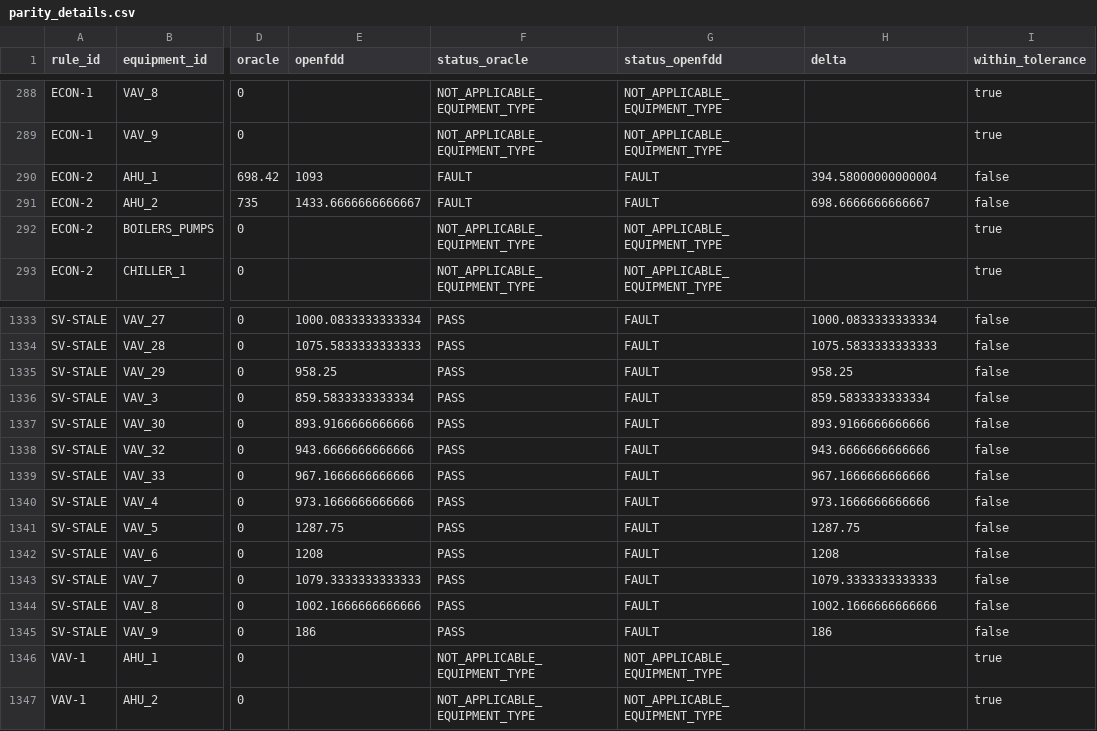
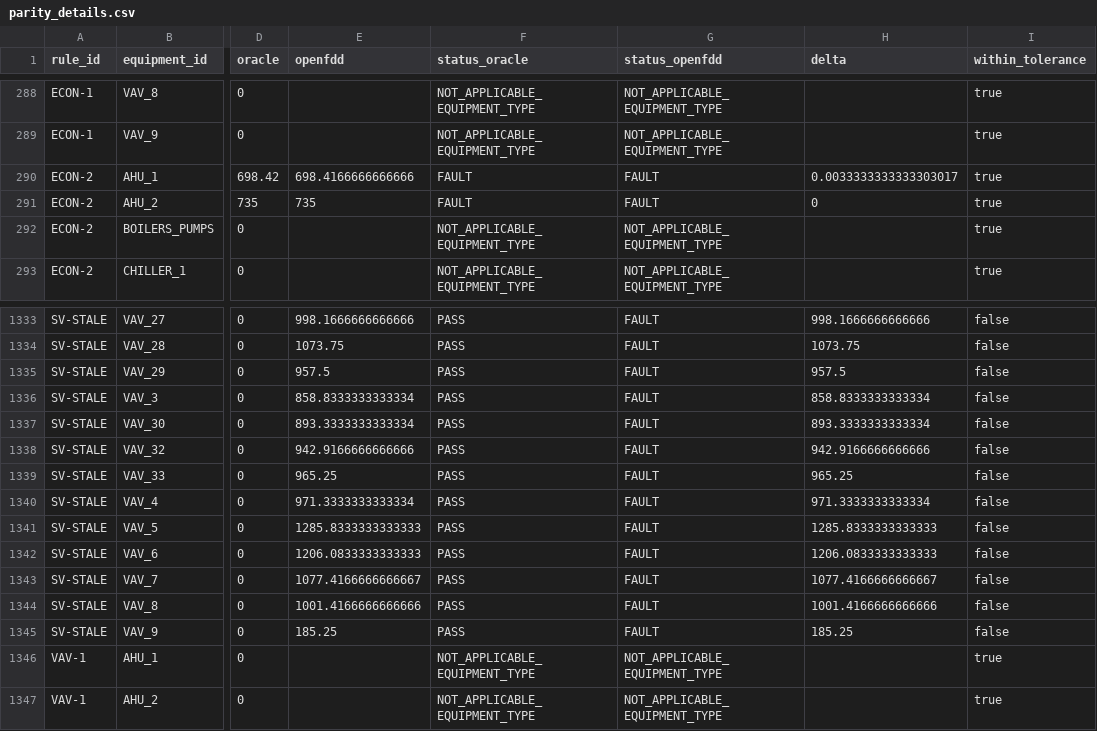
Before and after one commit to bbartling/open-fdd, a CSV file: docs/benchmarks/parity_b100_latest/parity_details.csv, drawn as a sheet; only a part is shown, gaps mark what is left out; the diff covers the shown part only; the diff names each change by its address in the sheet, - before the commit and + after, or states it on an @@ line.

```diff
--- a/docs/benchmarks/parity_b100_latest/parity_details.csv
+++ b/docs/benchmarks/parity_b100_latest/parity_details.csv
-E290 (openfdd): 1093
+E290 (openfdd): 698.4166666666666
-H290 (delta): 394.58000000000004
+H290 (delta): 0.0033333333333303017
-I290:I291 (within_tolerance): false
+I290:I291 (within_tolerance): true
-E291 (openfdd): 1433.6666666666667
+E291 (openfdd): 735
-H291 (delta): 698.6666666666667
+H291 (delta): 0
-E1333 (openfdd): 1000.0833333333334
+E1333 (openfdd): 998.1666666666666
-H1333 (delta): 1000.0833333333334
+H1333 (delta): 998.1666666666666
-E1334 (openfdd): 1075.5833333333333
+E1334 (openfdd): 1073.75
-H1334 (delta): 1075.5833333333333
+H1334 (delta): 1073.75
-E1335 (openfdd): 958.25
+E1335 (openfdd): 957.5
-H1335 (delta): 958.25
+H1335 (delta): 957.5
-E1336 (openfdd): 859.5833333333334
+E1336 (openfdd): 858.8333333333334
-H1336 (delta): 859.5833333333334
+H1336 (delta): 858.8333333333334
-E1337 (openfdd): 893.9166666666666
+E1337 (openfdd): 893.3333333333334
-H1337 (delta): 893.9166666666666
+H1337 (delta): 893.3333333333334
-E1338 (openfdd): 943.6666666666666
+E1338 (openfdd): 942.9166666666666
-H1338 (delta): 943.6666666666666
+H1338 (delta): 942.9166666666666
-E1339 (openfdd): 967.1666666666666
+E1339 (openfdd): 965.25
-H1339 (delta): 967.1666666666666
+H1339 (delta): 965.25
-E1340 (openfdd): 973.1666666666666
+E1340 (openfdd): 971.3333333333334
-H1340 (delta): 973.1666666666666
+H1340 (delta): 971.3333333333334
-E1341 (openfdd): 1287.75
+E1341 (openfdd): 1285.8333333333333
-H1341 (delta): 1287.75
+H1341 (delta): 1285.8333333333333
-E1342 (openfdd): 1208
+E1342 (openfdd): 1206.0833333333333
-H1342 (delta): 1208
+H1342 (delta): 1206.0833333333333
-E1343 (openfdd): 1079.3333333333333
+E1343 (openfdd): 1077.4166666666667
-H1343 (delta): 1079.3333333333333
+H1343 (delta): 1077.4166666666667
-E1344 (openfdd): 1002.1666666666666
+E1344 (openfdd): 1001.4166666666666
-H1344 (delta): 1002.1666666666666
+H1344 (delta): 1001.4166666666666
-E1345 (openfdd): 186
+E1345 (openfdd): 185.25
-H1345 (delta): 186
+H1345 (delta): 185.25
```
Also changed, not shown: 119 edited cells elsewhere in this file, 11 other files.
